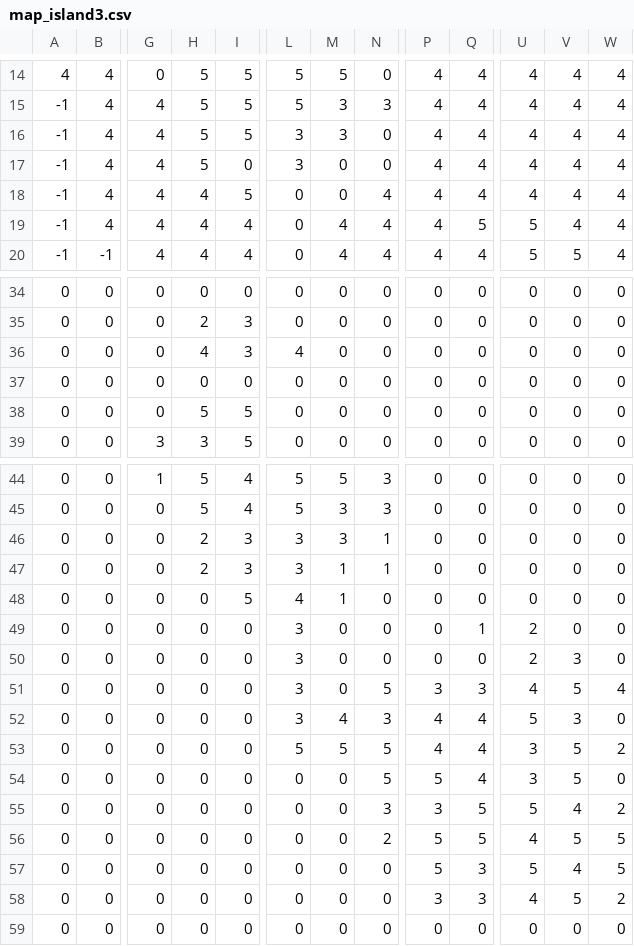
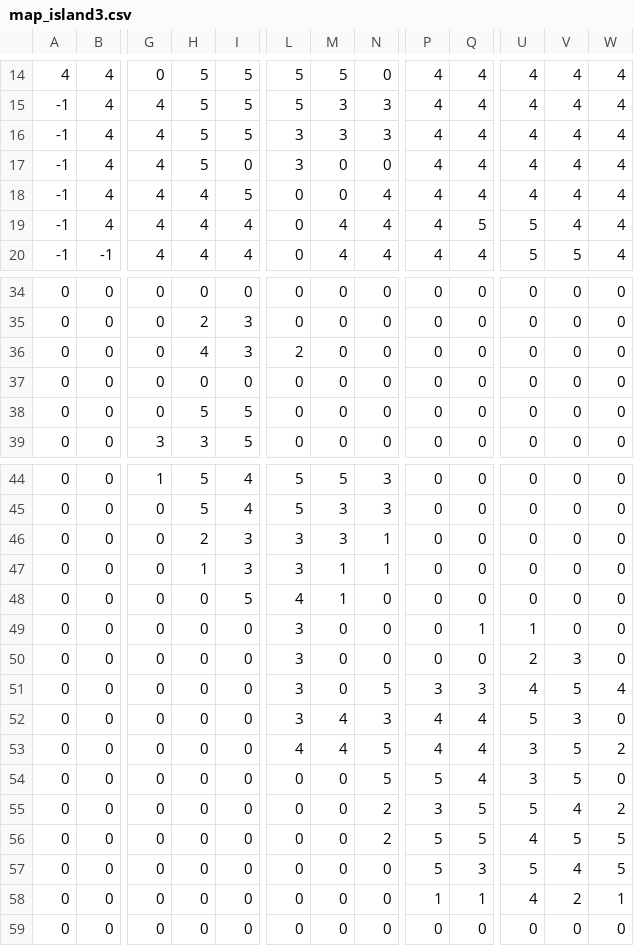
Before and after one commit to samiede/the_tragedy_of_the_commons, a CSV file: Assets/map_island3.csv, drawn as a sheet; only a part is shown, gaps mark what is left out; the diff names each change by its address in the sheet, - before the commit and + after, or states it on an @@ line.

Commit message:
round money and changes to island

```diff
--- a/Assets/map_island3.csv
+++ b/Assets/map_island3.csv
-N16: 0
+N16: 3
-L36: 4
+L36: 2
-H47: 2
+H47: 1
-U49: 2
+U49: 1
-L53: 5
+L53: 4
-M53: 5
+M53: 4
-N55: 3
+N55: 2
-P58: 3
+P58: 1
-Q58: 3
+Q58: 1
-V58: 5
+V58: 2
-W58: 2
+W58: 1
```
Also changed, not shown: 5 other files.
